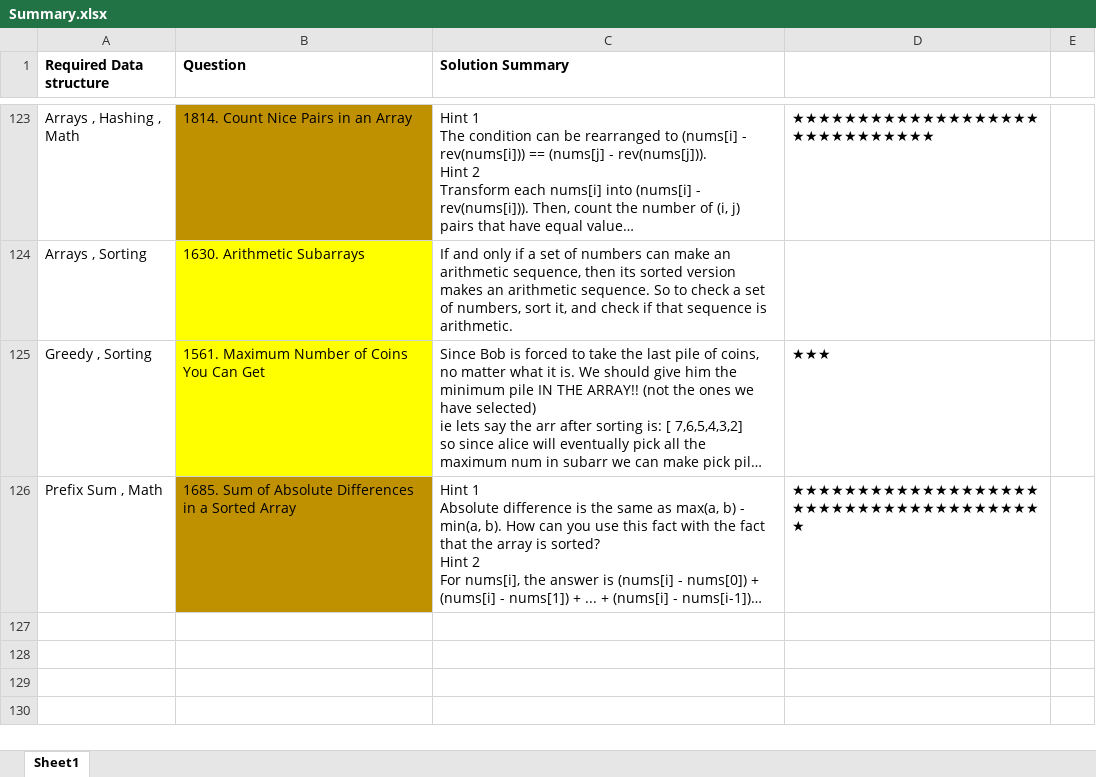
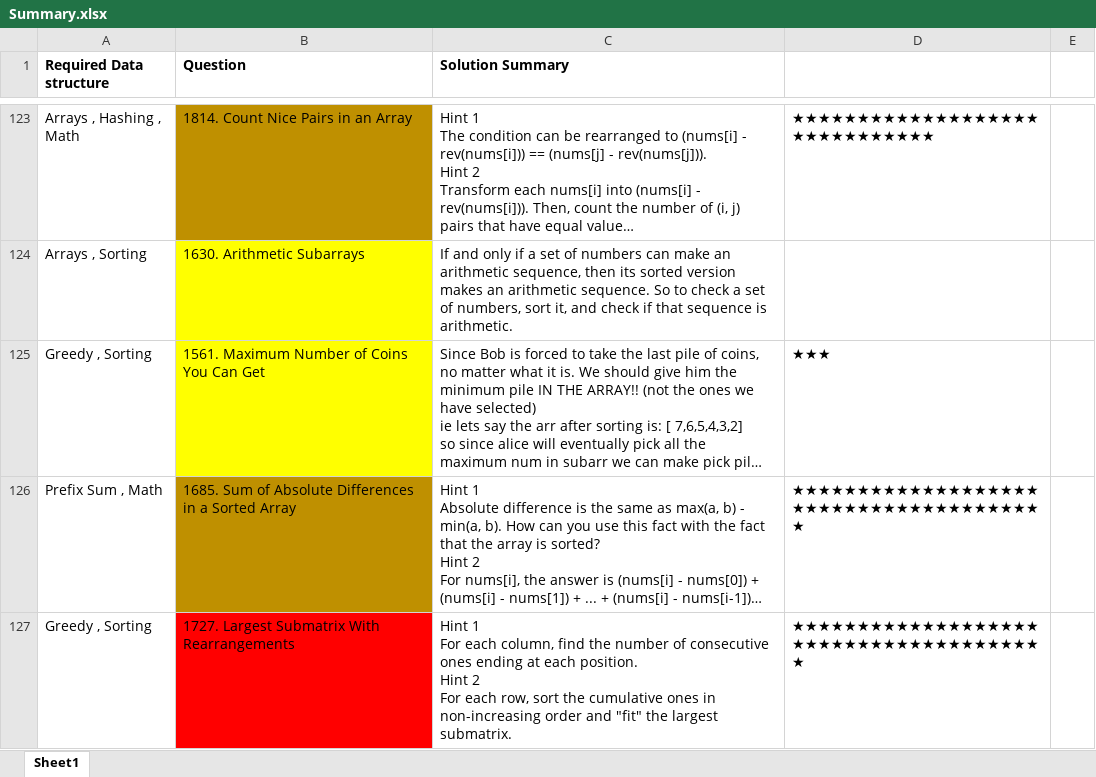
Before and after one commit to OP-75/Leetcode, an Excel workbook: Summary.xlsx, sheet Sheet1, drawn as a sheet; only a part is shown, gaps mark what is left out; long unchanged cells end in …; values as stored, in another font and other column widths than the file's, no borders; ↵ is a line break in a cell; the diff names each change by its address in the sheet, - before the commit and + after, or states it on an @@ line.

```diff
--- a/Summary.xlsx (sheet Sheet1)
+++ b/Summary.xlsx (sheet Sheet1)
+row 127: Greedy , Sorting | 1727. Largest Submatrix With Rearrangements | Hint 1 ↵ For each column, find the number of consecutive ones ending at each position. ↵ Hint 2 ↵ For each row, sort the cumulative ones in non-increasing order and "fit" the largest submatrix. | ★★★★★★★★★★★★★★★★★★★★★★★★★★★★★★★★★★★★★★★
```
Also changed, not shown: 2 other files.
